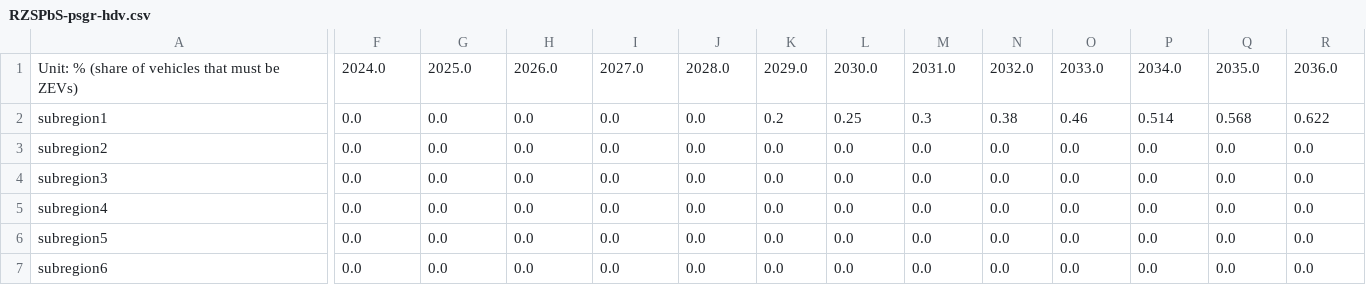
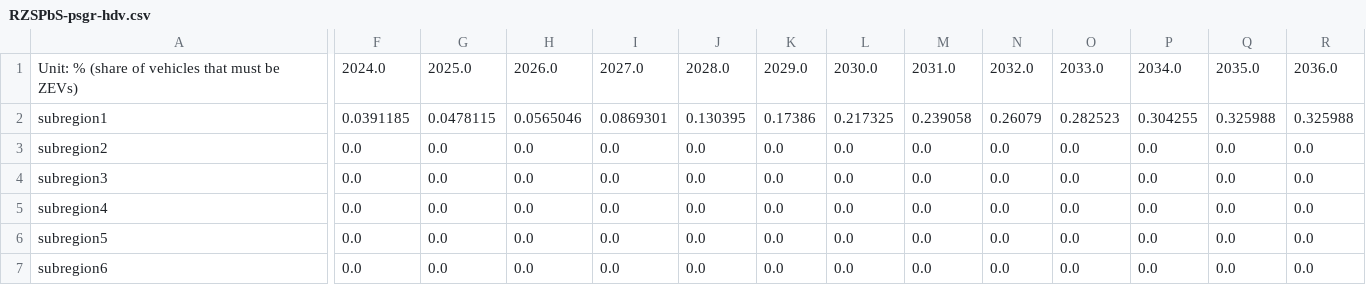
Before and after one commit to EnergyInnovation/eps-california, a CSV file: InputData/trans/RZSPbS/RZSPbS-psgr-hdv.csv, drawn as a sheet; only a part is shown, gaps mark what is left out; the diff covers the shown part only; the diff names each change by its address in the sheet, - before the commit and + after, or states it on an @@ line.

```diff
--- a/InputData/trans/RZSPbS/RZSPbS-psgr-hdv.csv
+++ b/InputData/trans/RZSPbS/RZSPbS-psgr-hdv.csv
-F2: 0.0
+F2: 0.0391185
-G2: 0.0
+G2: 0.0478115
-H2: 0.0
+H2: 0.0565046
-I2: 0.0
+I2: 0.0869301
-J2: 0.0
+J2: 0.130395
-K2: 0.2
+K2: 0.17386
-L2: 0.25
+L2: 0.217325
-M2: 0.3
+M2: 0.239058
-N2: 0.38
+N2: 0.26079
-O2: 0.46
+O2: 0.282523
-P2: 0.514
+P2: 0.304255
-Q2: 0.568
+Q2: 0.325988
-R2: 0.622
+R2: 0.325988
```
Also changed, not shown: 14 edited cells elsewhere in this file, InputData/bldgs/BDESC/BDESC-commercial.csv, InputData/trans/RZSPbS/RZSPbS-frgt-hdv.csv, 8 other files.
